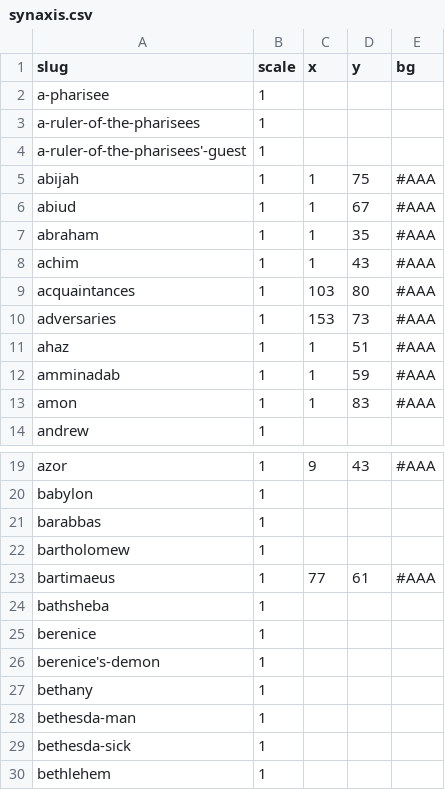
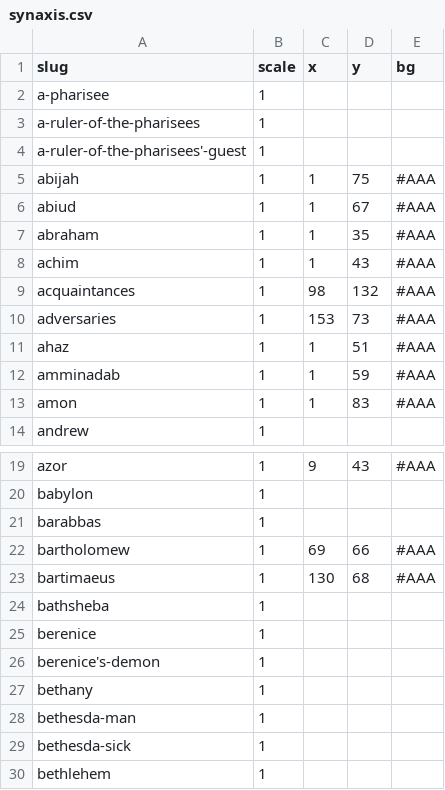
Before and after one commit to gospeldesk/www.gospeldesk.org, a CSV file: src/synaxis.csv, drawn as a sheet; only a part is shown, gaps mark what is left out.

```diff
--- a/src/synaxis.csv
+++ b/src/synaxis.csv
@@ -8,3 +8,3 @@ slug,scale,x,y,bg
 "achim",1,1,43,#AAA
-"acquaintances",1,103,80,#AAA
+"acquaintances",1,98,132,#AAA
 "adversaries",1,153,73,#AAA
@@ -21,4 +21,4 @@ slug,scale,x,y,bg
 "barabbas",1,,,
-"bartholomew",1,,,
-"bartimaeus",1,77,61,#AAA
+"bartholomew",1,69,66,#AAA
+"bartimaeus",1,130,68,#AAA
 "bathsheba",1,,,
```
Also changed, not shown: 1 other file.
